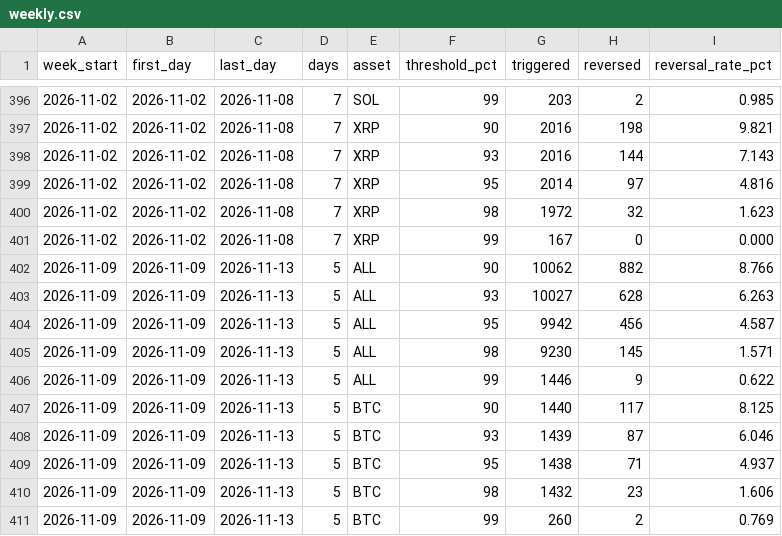
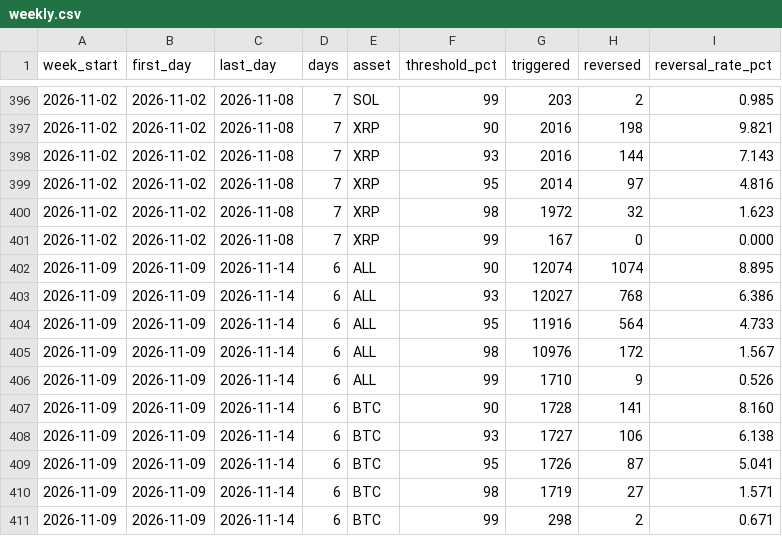
Before and after one commit to outcometick/polymarket-reversal-stats, a CSV file: results/weekly.csv, drawn as a sheet; only a part is shown, gaps mark what is left out; the diff covers the shown part only.

```diff
--- a/results/weekly.csv
+++ b/results/weekly.csv
@@ -401,11 +401,11 @@ week_start,first_day,last_day,days,asset,threshold_pct,triggered,reversed,revers
 2026-11-02,2026-11-02,2026-11-08,7,XRP,99,167,0,0.000
-2026-11-09,2026-11-09,2026-11-13,5,ALL,90,10062,882,8.766
-2026-11-09,2026-11-09,2026-11-13,5,ALL,93,10027,628,6.263
-2026-11-09,2026-11-09,2026-11-13,5,ALL,95,9942,456,4.587
-2026-11-09,2026-11-09,2026-11-13,5,ALL,98,9230,145,1.571
-2026-11-09,2026-11-09,2026-11-13,5,ALL,99,1446,9,0.622
-2026-11-09,2026-11-09,2026-11-13,5,BTC,90,1440,117,8.125
-2026-11-09,2026-11-09,2026-11-13,5,BTC,93,1439,87,6.046
-2026-11-09,2026-11-09,2026-11-13,5,BTC,95,1438,71,4.937
-2026-11-09,2026-11-09,2026-11-13,5,BTC,98,1432,23,1.606
-2026-11-09,2026-11-09,2026-11-13,5,BTC,99,260,2,0.769
+2026-11-09,2026-11-09,2026-11-14,6,ALL,90,12074,1074,8.895
+2026-11-09,2026-11-09,2026-11-14,6,ALL,93,12027,768,6.386
+2026-11-09,2026-11-09,2026-11-14,6,ALL,95,11916,564,4.733
+2026-11-09,2026-11-09,2026-11-14,6,ALL,98,10976,172,1.567
+2026-11-09,2026-11-09,2026-11-14,6,ALL,99,1710,9,0.526
+2026-11-09,2026-11-09,2026-11-14,6,BTC,90,1728,141,8.160
+2026-11-09,2026-11-09,2026-11-14,6,BTC,93,1727,106,6.138
+2026-11-09,2026-11-09,2026-11-14,6,BTC,95,1726,87,5.041
+2026-11-09,2026-11-09,2026-11-14,6,BTC,98,1719,27,1.571
+2026-11-09,2026-11-09,2026-11-14,6,BTC,99,298,2,0.671
```
Also changed, not shown: 140 edited cells elsewhere in this file, results/by_hour_utc.csv, results/by_loser_peak.csv, 12 other files.
